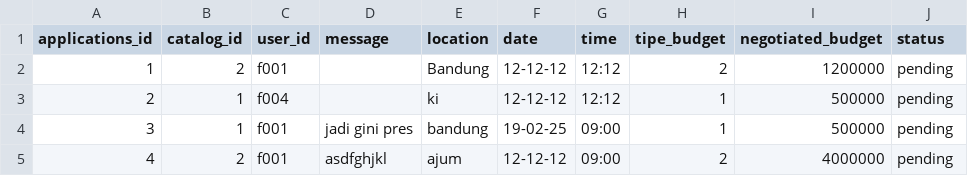
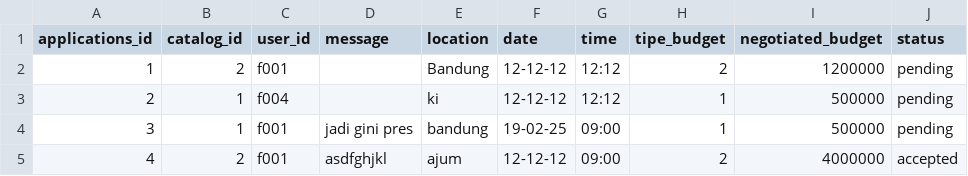
Before and after one commit to mariobrasco/Clixora-CLI-Project, a CSV file: storage/catalogApplications.csv, drawn as a sheet.

```diff
--- a/storage/catalogApplications.csv
+++ b/storage/catalogApplications.csv
@@ -4,2 +4,2 @@ applications_id,catalog_id,user_id,message,location,date,time,tipe_budget,negoti
 3,1,f001,jadi gini pres,bandung,19-02-25,09:00,1,500000,pending
-4,2,f001,asdfghjkl,ajum,12-12-12,09:00,2,4000000,pending
+4,2,f001,asdfghjkl,ajum,12-12-12,09:00,2,4000000,accepted
```
Also changed, not shown: 12 other files.
